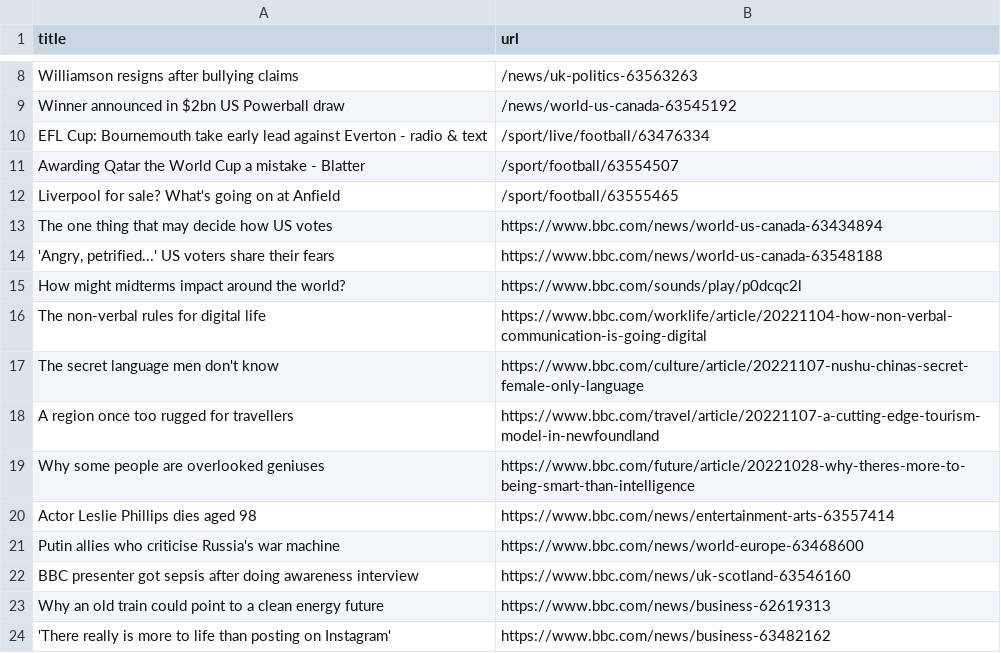
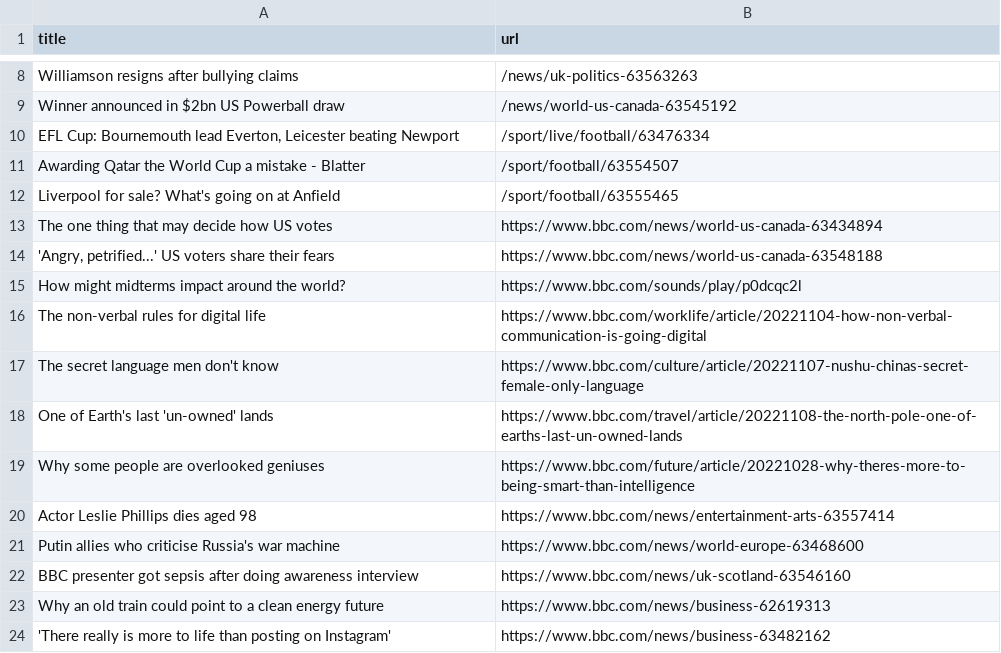
Before and after one commit to cpohkwan/automatic-scraper-bbc, a CSV file: bbc.csv, drawn as a sheet; only a part is shown, gaps mark what is left out.

```diff
--- a/bbc.csv
+++ b/bbc.csv
@@ -9,3 +9,3 @@ Williamson resigns after bullying claims,/news/uk-politics-63563263
 Winner announced in $2bn US Powerball draw,/news/world-us-canada-63545192
-EFL Cup: Bournemouth take early lead against Everton - radio & text,/sport/live/football/63476334
+"EFL Cup: Bournemouth lead Everton, Leicester beating Newport",/sport/live/football/63476334
 Awarding Qatar the World Cup a mistake - Blatter,/sport/football/63554507
@@ -17,3 +17,3 @@ The non-verbal rules for digital life,https://www.bbc.com/worklife/article/20221
 The secret language men don't know,https://www.bbc.com/culture/article/20221107-nushu-chinas-secret-female-only-language
-A region once too rugged for travellers,https://www.bbc.com/travel/article/20221107-a-cutting-edge-tourism-model-in-newfoundland
+One of Earth's last 'un-owned' lands,https://www.bbc.com/travel/article/20221108-the-north-pole-one-of-earths-last-un-owned-lands
 Why some people are overlooked geniuses,https://www.bbc.com/future/article/20221028-why-theres-more-to-being-smart-than-intelligence
```
